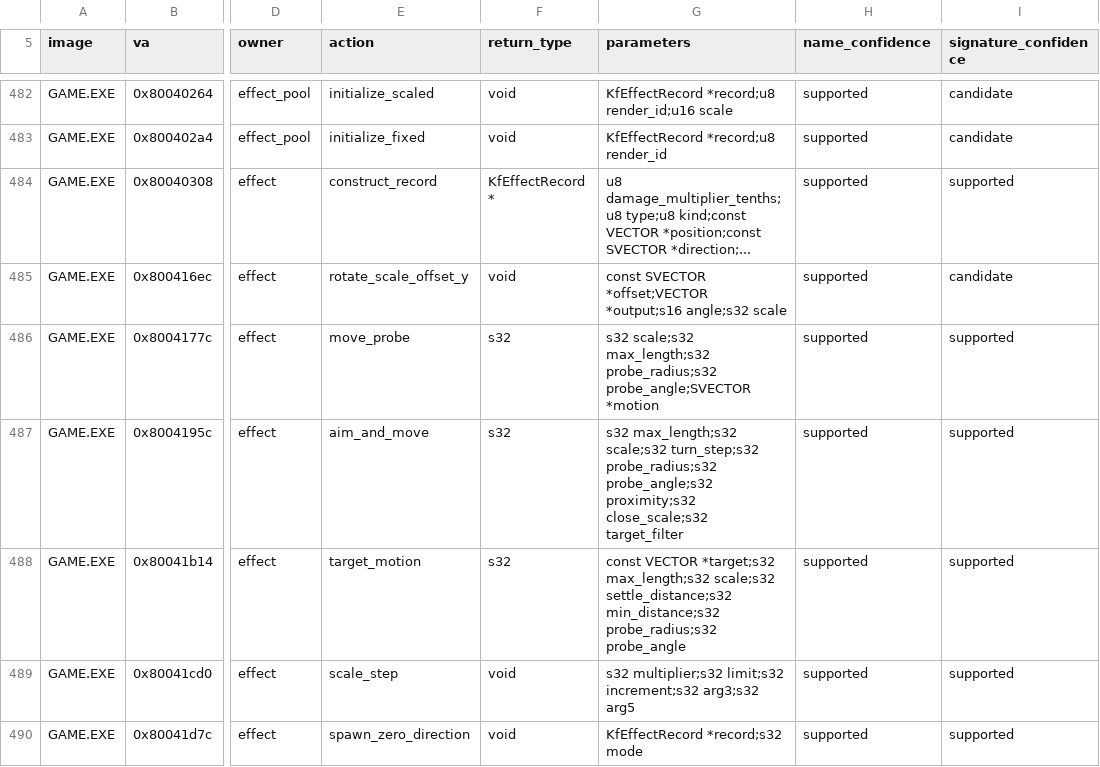
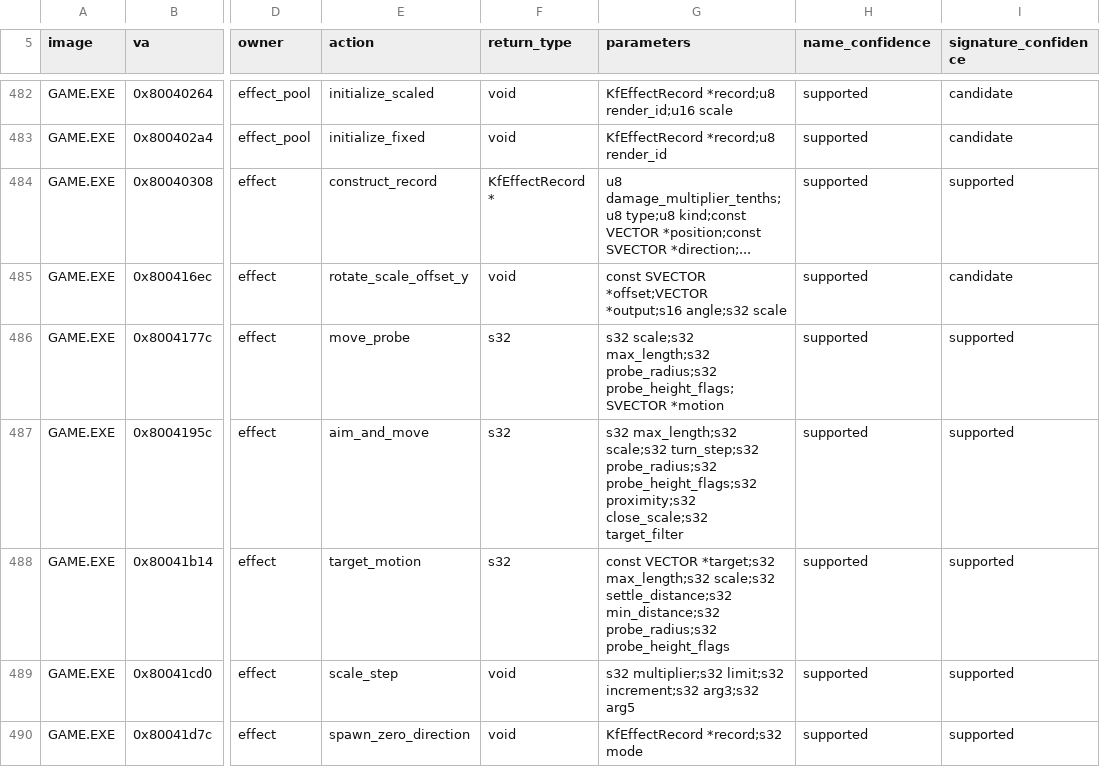
Before and after one commit to sushi-shi/kings-field-2-decomp, a TSV file: config/retail/function_identities.tsv, drawn as a sheet; only a part is shown, gaps mark what is left out; the diff names each change by its address in the sheet, - before the commit and + after, or states it on an @@ line.

Commit message:
inventory: identify effect probe height flags

```diff
--- a/config/retail/function_identities.tsv
+++ b/config/retail/function_identities.tsv
-G486 (parameters): …max_length;s32 probe_radius;s32 probe_angle;SVECTOR *motion
+G486 (parameters): …max_length;s32 probe_radius;s32 probe_height_flags;SVECTOR *motion
-G487 (parameters): …turn_step;s32 probe_radius;s32 probe_angle;s32 proximity;s32 close_scale;s32…
+G487 (parameters): …turn_step;s32 probe_radius;s32 probe_height_flags;s32 proximity;s32 close_scale;s32…
-G488 (parameters): …min_distance;s32 probe_radius;s32 probe_angle
+G488 (parameters): …min_distance;s32 probe_radius;s32 probe_height_flags
```
